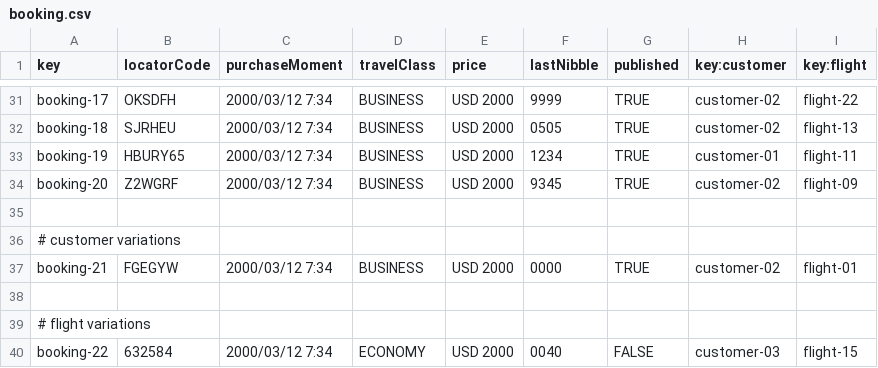
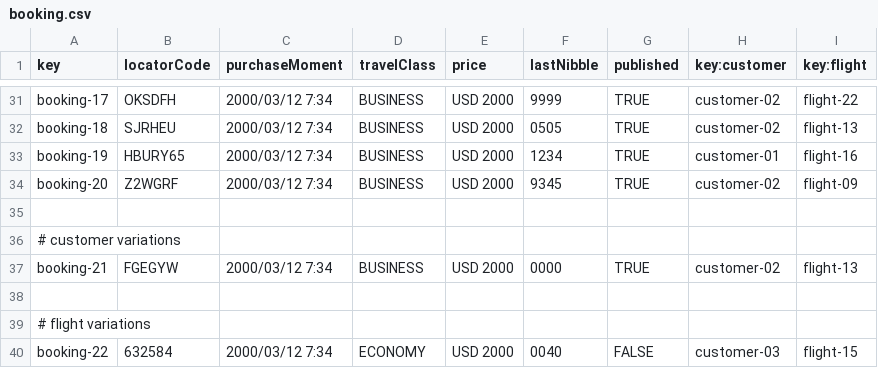
Before and after one commit to adolfoborrego/Acme-ANS, a CSV file: src/main/resources/WEB-INF/data/sample/booking.csv, drawn as a sheet; only a part is shown, gaps mark what is left out; the diff covers the shown part only.

```diff
--- a/src/main/resources/WEB-INF/data/sample/booking.csv
+++ b/src/main/resources/WEB-INF/data/sample/booking.csv
@@ -32,3 +32,3 @@ booking-17,OKSDFH,2000/03/12 7:34,BUSINESS,USD 2000,9999,TRUE,customer-02,flight
 booking-18,SJRHEU,2000/03/12 7:34,BUSINESS,USD 2000,0505,TRUE,customer-02,flight-13
-booking-19,HBURY65,2000/03/12 7:34,BUSINESS,USD 2000,1234,TRUE,customer-01,flight-11
+booking-19,HBURY65,2000/03/12 7:34,BUSINESS,USD 2000,1234,TRUE,customer-01,flight-16
 booking-20,Z2WGRF,2000/03/12 7:34,BUSINESS,USD 2000,9345,TRUE,customer-02,flight-09
@@ -36,3 +36,3 @@ booking-20,Z2WGRF,2000/03/12 7:34,BUSINESS,USD 2000,9345,TRUE,customer-02,flight
 # customer variations
-booking-21,FGEGYW,2000/03/12 7:34,BUSINESS,USD 2000,0000,TRUE,customer-02,flight-01
+booking-21,FGEGYW,2000/03/12 7:34,BUSINESS,USD 2000,0000,TRUE,customer-02,flight-13
 
```
Also changed, not shown: 17 edited cells elsewhere in this file, 21 other files.
